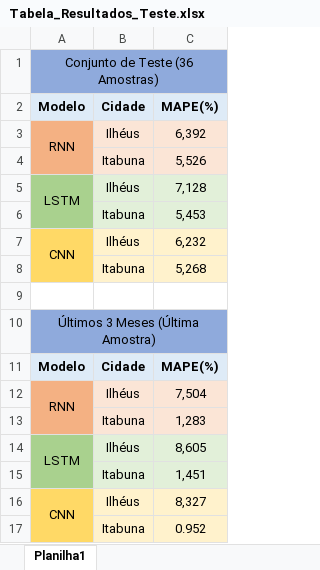
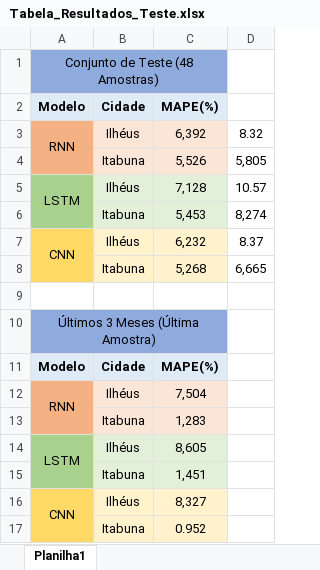
Before and after one commit to matheusssilva991/redes-neurais-previsao-cesta-basica-Ilheus-Itabuna, an Excel workbook: testes/Tabela_Resultados_Teste.xlsx, sheet Planilha1, drawn as a sheet; values as stored, in another font and other column widths than the file's, no borders; the diff names each change by its address in the sheet, - before the commit and + after, or states it on an @@ line.

Commit message:
Finalizando alguns testes

```diff
--- a/testes/Tabela_Resultados_Teste.xlsx (sheet Planilha1)
+++ b/testes/Tabela_Resultados_Teste.xlsx (sheet Planilha1)
+column D, rows 3-8: 8.32 | 5,805 | 10.57 | 8,274 | 8.37 | 6,665
-A1: Conjunto de Teste (36 Amostras)
+A1: Conjunto de Teste (48 Amostras)
```
Also changed, not shown: 5 other files.
